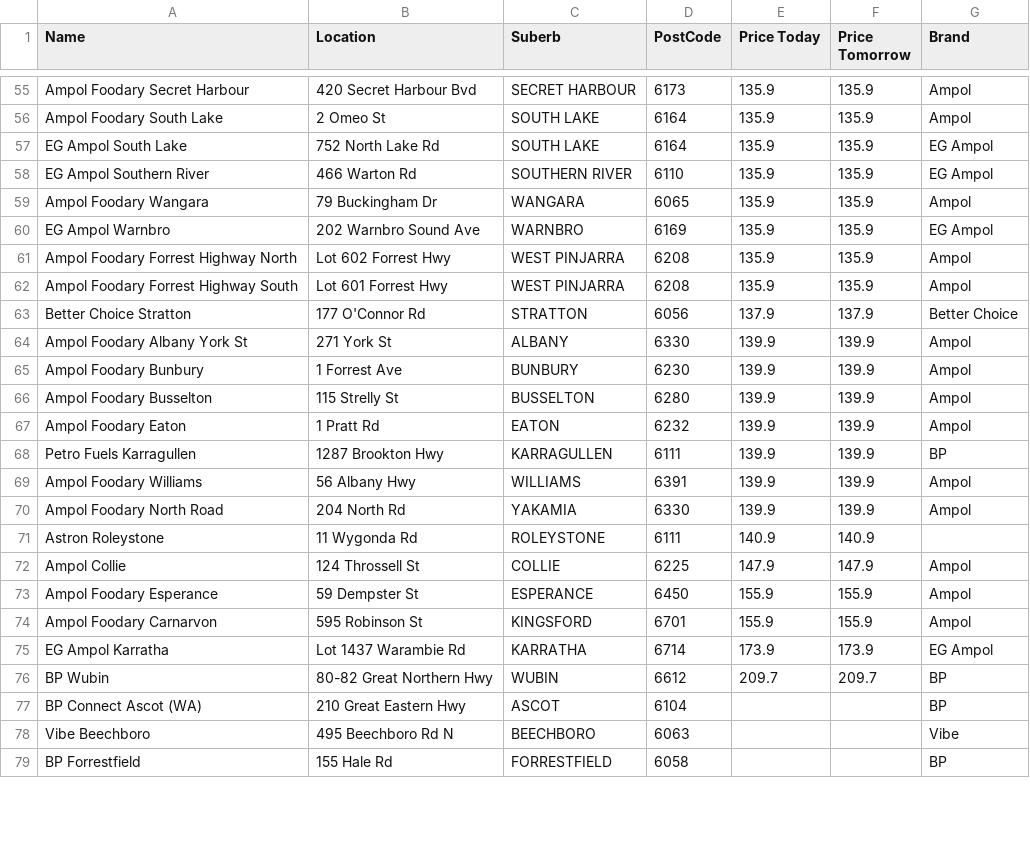
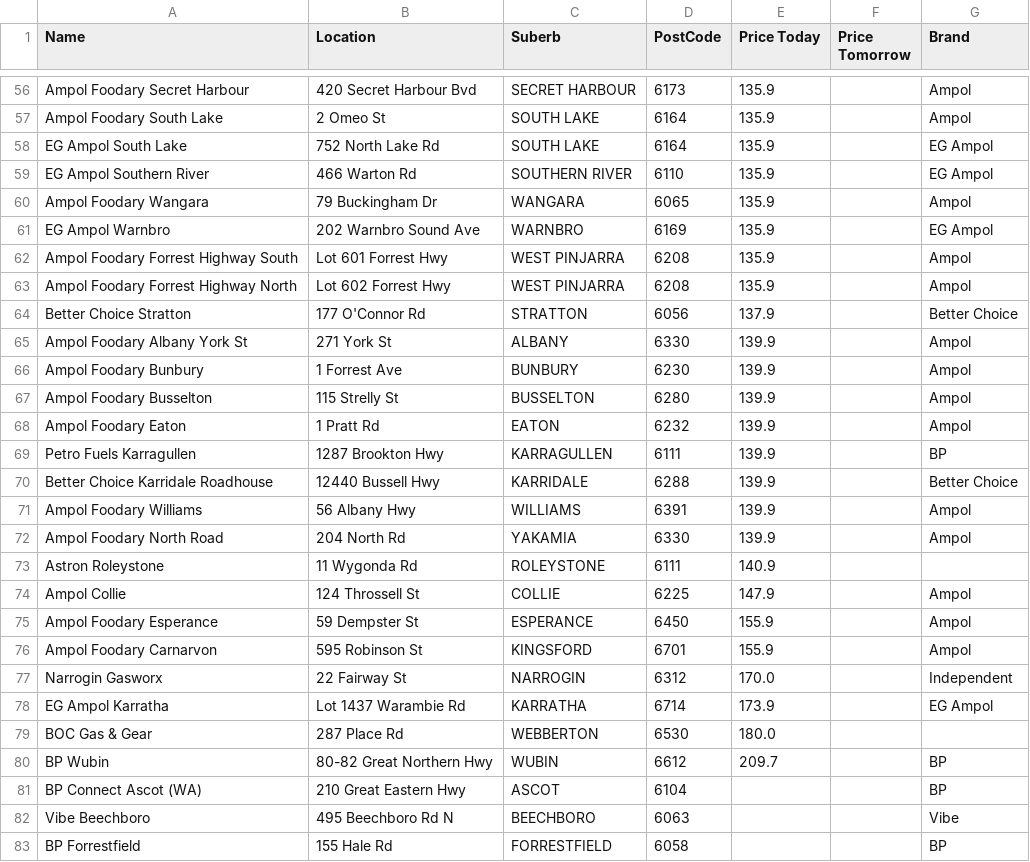
Before and after one commit to Luke3573/WaFuel, a CSV file: WaFuelLPG.csv, drawn as a sheet; only a part is shown, gaps mark what is left out; removed rows and columns are numbered as before the commit, all else as after; the diff covers the shown part only; the diff names each change by its address in the sheet, - before the commit and + after, or states it on an @@ line.

```diff
--- a/WaFuelLPG.csv
+++ b/WaFuelLPG.csv
-F56:F61 (Price Tomorrow): 135.9
+F56:F61 (Price Tomorrow): (empty)
-row 61: Ampol Foodary Forrest Highway North | Lot 602 Forrest Hwy | WEST PINJARRA | 6208 | 135.9 | 135.9 | Ampol
-F62 (Price Tomorrow): 135.9
+F62 (Price Tomorrow): (empty)
+row 63: Ampol Foodary Forrest Highway North | Lot 602 Forrest Hwy | WEST PINJARRA | 6208 | 135.9 |  | Ampol
-F64 (Price Tomorrow): 137.9
+F64 (Price Tomorrow): (empty)
-F65:F69 (Price Tomorrow): 139.9
+F65:F69 (Price Tomorrow): (empty)
+row 70: Better Choice Karridale Roadhouse | 12440 Bussell Hwy | KARRIDALE | 6288 | 139.9 |  | Better Choice
-F71:F72 (Price Tomorrow): 139.9
+F71:F72 (Price Tomorrow): (empty)
-F73 (Price Tomorrow): 140.9
+F73 (Price Tomorrow): (empty)
-F74 (Price Tomorrow): 147.9
+F74 (Price Tomorrow): (empty)
-F75:F76 (Price Tomorrow): 155.9
+F75:F76 (Price Tomorrow): (empty)
+row 77: Narrogin Gasworx | 22 Fairway St | NARROGIN | 6312 | 170.0 |  | Independent
-F78 (Price Tomorrow): 173.9
+F78 (Price Tomorrow): (empty)
+row 79: BOC Gas & Gear | 287 Place Rd | WEBBERTON | 6530 | 180.0
-F80 (Price Tomorrow): 209.7
+F80 (Price Tomorrow): (empty)
```
Also changed, not shown: 1 added row, 4 removed rows and 53 edited cells elsewhere in this file, WaFuel95.csv, WaFuel98.csv, 2 other files.
